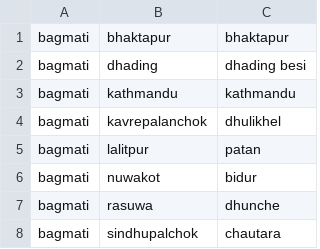
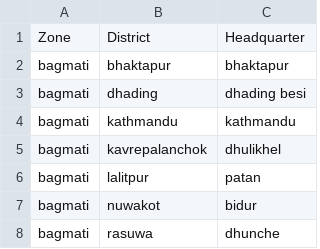
Before and after one commit to sandipbgt/nepal-data, a CSV file: csv/zones_with_districts_headquarters.csv, drawn as a sheet; only a part is shown; the shorter side is filled out with more unchanged rows.

Commit message:
Added Header

```diff
--- a/csv/zones_with_districts_headquarters.csv
+++ b/csv/zones_with_districts_headquarters.csv
@@ -1 +1,2 @@
+Zone,District,Headquarter
 "bagmati","bhaktapur","bhaktapur"
```
